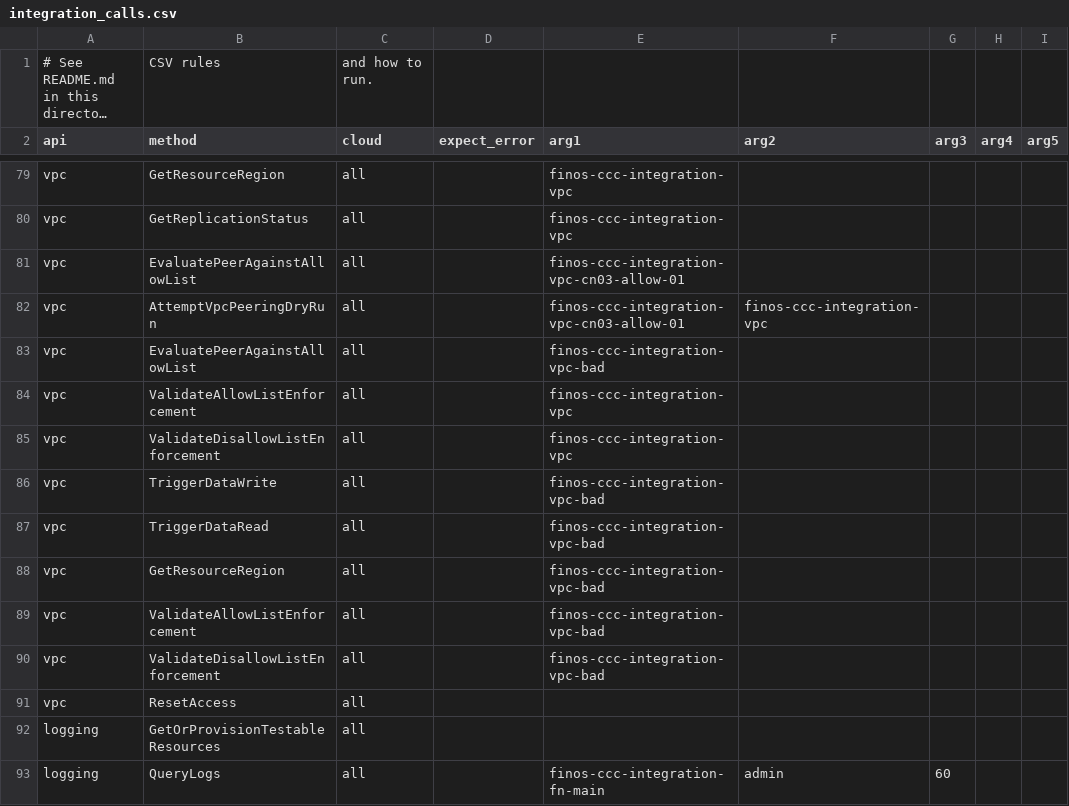
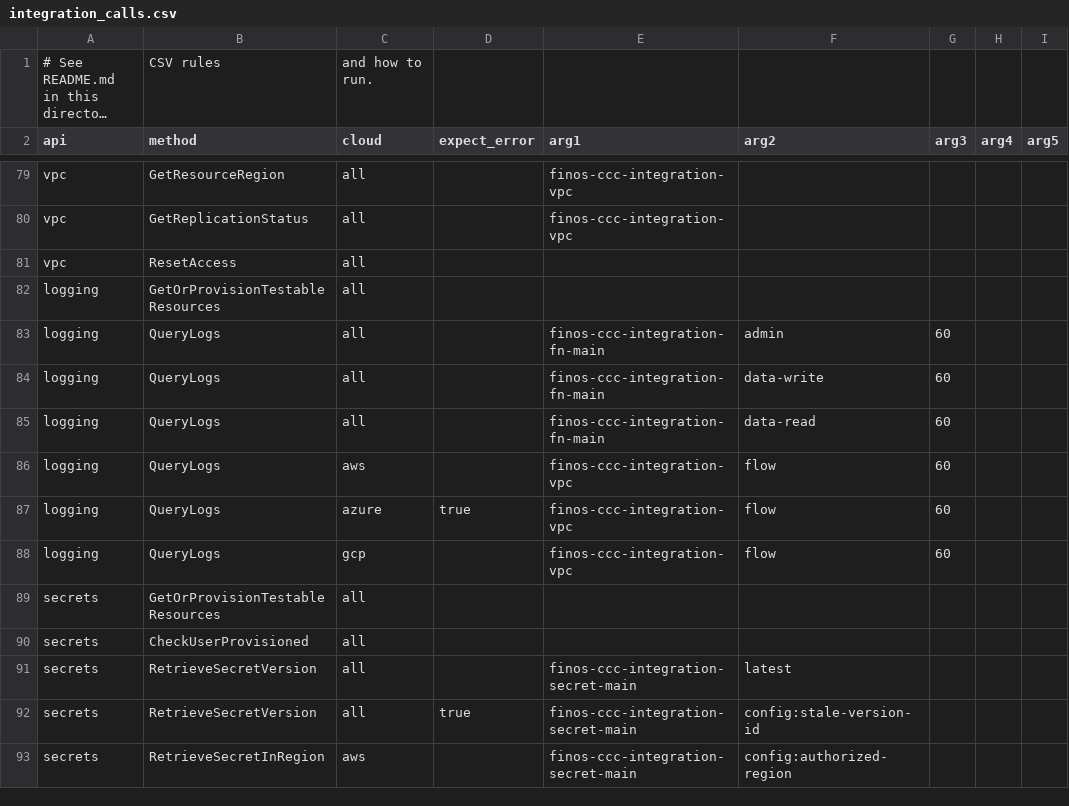
Before and after one commit to finos/common-cloud-controls, a CSV file: modules/cloud-api-test/integration_calls.csv, drawn as a sheet; only a part is shown, gaps mark what is left out; the shorter side is filled out with more unchanged rows; long unchanged cells end in ….

Commit message:
tidying up VPC tests.

```diff
--- a/modules/cloud-api-test/integration_calls.csv
+++ b/modules/cloud-api-test/integration_calls.csv
@@ -80,12 +80,2 @@ vpc,GetResourceRegion,all,,finos-ccc-integration-vpc,,
 vpc,GetReplicationStatus,all,,finos-ccc-integration-vpc,,
-vpc,EvaluatePeerAgainstAllowList,all,,finos-ccc-integration-vpc-cn03-allow-01,,
-vpc,AttemptVpcPeeringDryRun,all,,finos-ccc-integration-vpc-cn03-allow-01,finos-ccc-integration-vpc,
-vpc,EvaluatePeerAgainstAllowList,all,,finos-ccc-integration-vpc-bad,,
-vpc,ValidateAllowListEnforcement,all,,finos-ccc-integration-vpc,,
-vpc,ValidateDisallowListEnforcement,all,,finos-ccc-integration-vpc,,
-vpc,TriggerDataWrite,all,,finos-ccc-integration-vpc-bad,,
-vpc,TriggerDataRead,all,,finos-ccc-integration-vpc-bad,,
-vpc,GetResourceRegion,all,,finos-ccc-integration-vpc-bad,,
-vpc,ValidateAllowListEnforcement,all,,finos-ccc-integration-vpc-bad,,
-vpc,ValidateDisallowListEnforcement,all,,finos-ccc-integration-vpc-bad,,
 vpc,ResetAccess,all,,,,
```
Also changed, not shown: 48 other files.
